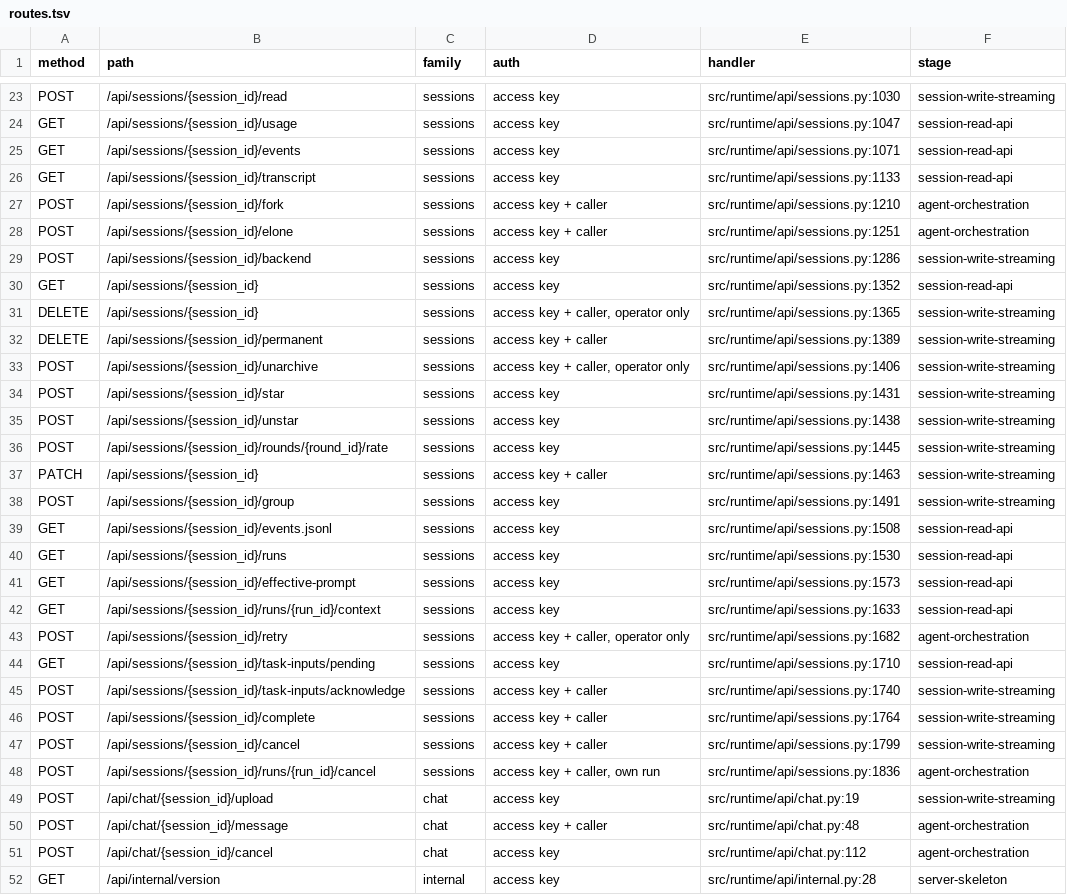
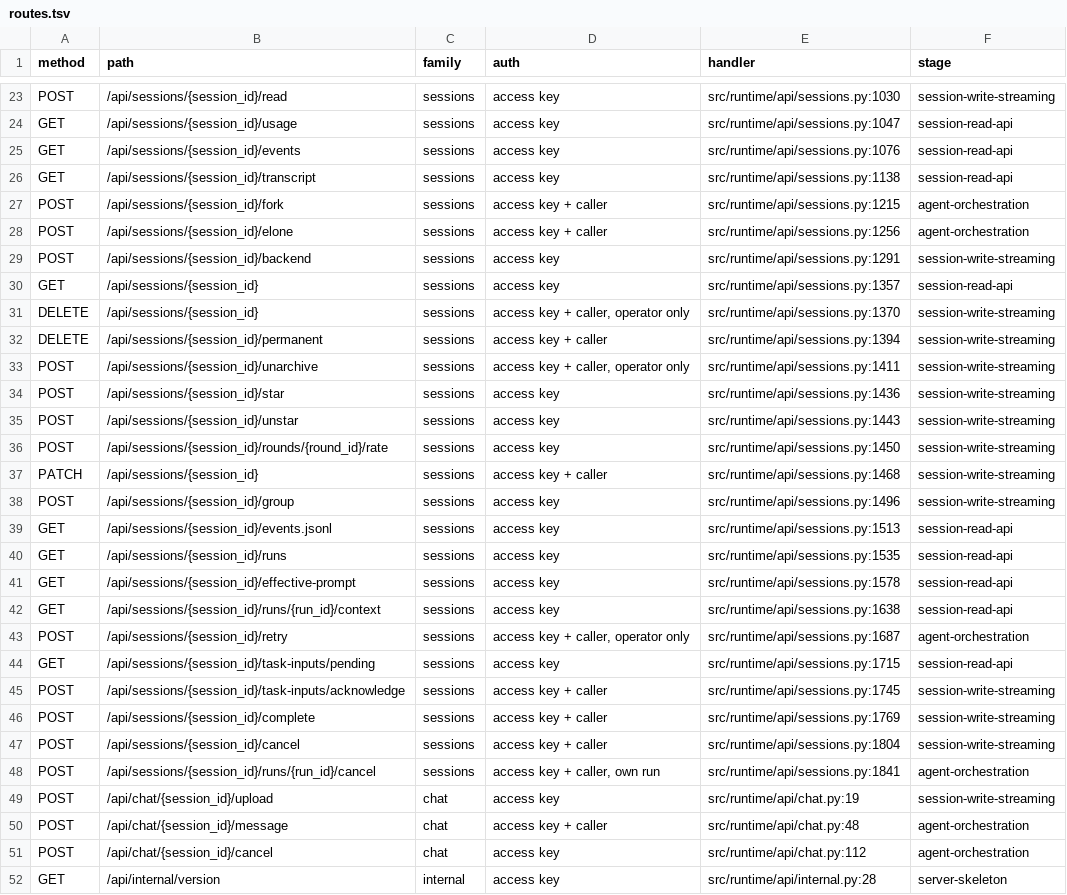
Before and after one commit to chnlich/charlie-bot, a TSV file: rust/docs/contract/routes.tsv, drawn as a sheet; only a part is shown, gaps mark what is left out; the diff covers the shown part only; the diff names each change by its address in the sheet, - before the commit and + after, or states it on an @@ line.

```diff
--- a/rust/docs/contract/routes.tsv
+++ b/rust/docs/contract/routes.tsv
-E25 (handler): src/runtime/api/sessions.py:1071
+E25 (handler): src/runtime/api/sessions.py:1076
-E26 (handler): src/runtime/api/sessions.py:1133
+E26 (handler): src/runtime/api/sessions.py:1138
-E27 (handler): src/runtime/api/sessions.py:1210
+E27 (handler): src/runtime/api/sessions.py:1215
-E28 (handler): src/runtime/api/sessions.py:1251
+E28 (handler): src/runtime/api/sessions.py:1256
-E29 (handler): src/runtime/api/sessions.py:1286
+E29 (handler): src/runtime/api/sessions.py:1291
-E30 (handler): src/runtime/api/sessions.py:1352
+E30 (handler): src/runtime/api/sessions.py:1357
-E31 (handler): src/runtime/api/sessions.py:1365
+E31 (handler): src/runtime/api/sessions.py:1370
-E32 (handler): src/runtime/api/sessions.py:1389
+E32 (handler): src/runtime/api/sessions.py:1394
-E33 (handler): src/runtime/api/sessions.py:1406
+E33 (handler): src/runtime/api/sessions.py:1411
-E34 (handler): src/runtime/api/sessions.py:1431
+E34 (handler): src/runtime/api/sessions.py:1436
-E35 (handler): src/runtime/api/sessions.py:1438
+E35 (handler): src/runtime/api/sessions.py:1443
-E36 (handler): src/runtime/api/sessions.py:1445
+E36 (handler): src/runtime/api/sessions.py:1450
-E37 (handler): src/runtime/api/sessions.py:1463
+E37 (handler): src/runtime/api/sessions.py:1468
-E38 (handler): src/runtime/api/sessions.py:1491
+E38 (handler): src/runtime/api/sessions.py:1496
-E39 (handler): src/runtime/api/sessions.py:1508
+E39 (handler): src/runtime/api/sessions.py:1513
-E40 (handler): src/runtime/api/sessions.py:1530
+E40 (handler): src/runtime/api/sessions.py:1535
-E41 (handler): src/runtime/api/sessions.py:1573
+E41 (handler): src/runtime/api/sessions.py:1578
-E42 (handler): src/runtime/api/sessions.py:1633
+E42 (handler): src/runtime/api/sessions.py:1638
-E43 (handler): src/runtime/api/sessions.py:1682
+E43 (handler): src/runtime/api/sessions.py:1687
-E44 (handler): src/runtime/api/sessions.py:1710
+E44 (handler): src/runtime/api/sessions.py:1715
-E45 (handler): src/runtime/api/sessions.py:1740
+E45 (handler): src/runtime/api/sessions.py:1745
-E46 (handler): src/runtime/api/sessions.py:1764
+E46 (handler): src/runtime/api/sessions.py:1769
-E47 (handler): src/runtime/api/sessions.py:1799
+E47 (handler): src/runtime/api/sessions.py:1804
-E48 (handler): src/runtime/api/sessions.py:1836
+E48 (handler): src/runtime/api/sessions.py:1841
```
Also changed, not shown: 43 edited cells elsewhere in this file, 2 other files.
